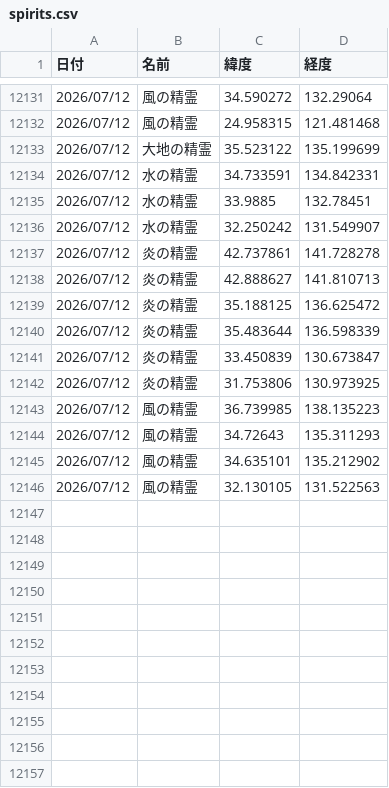
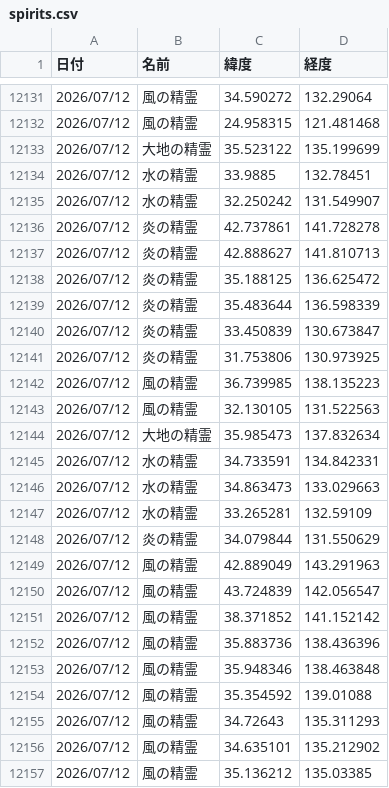
Before and after one commit to griever-0120/maboroshi, a CSV file: spirits.csv, drawn as a sheet; only a part is shown, gaps mark what is left out.

```diff
--- a/spirits.csv
+++ b/spirits.csv
@@ -12133,3 +12133,2 @@
 2026/07/12,大地の精霊,35.523122,135.199699
-2026/07/12,水の精霊,34.733591,134.842331
 2026/07/12,水の精霊,33.9885,132.78451
@@ -12143,4 +12142,16 @@
 2026/07/12,風の精霊,36.739985,138.135223
+2026/07/12,風の精霊,32.130105,131.522563
+2026/07/12,大地の精霊,35.985473,137.832634
+2026/07/12,水の精霊,34.733591,134.842331
+2026/07/12,水の精霊,34.863473,133.029663
+2026/07/12,水の精霊,33.265281,132.59109
+2026/07/12,炎の精霊,34.079844,131.550629
+2026/07/12,風の精霊,42.889049,143.291963
+2026/07/12,風の精霊,43.724839,142.056547
+2026/07/12,風の精霊,38.371852,141.152142
+2026/07/12,風の精霊,35.883736,138.436396
+2026/07/12,風の精霊,35.948346,138.463848
+2026/07/12,風の精霊,35.354592,139.01088
 2026/07/12,風の精霊,34.72643,135.311293
 2026/07/12,風の精霊,34.635101,135.212902
-2026/07/12,風の精霊,32.130105,131.522563
+2026/07/12,風の精霊,35.136212,135.03385
```
